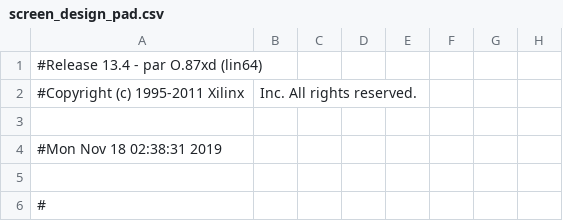
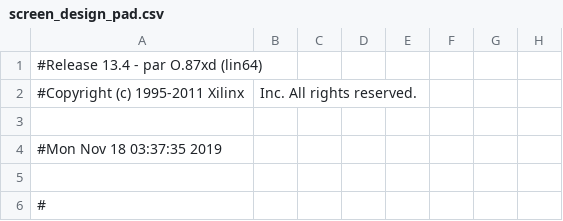
Before and after one commit to Ahish9009/VGA-Card, a CSV file: ahish-final-working/screen_design_pad.csv, drawn as a sheet; only a part is shown; the diff names each change by its address in the sheet, - before the commit and + after, or states it on an @@ line.

```diff
--- a/ahish-final-working/screen_design_pad.csv
+++ b/ahish-final-working/screen_design_pad.csv
-A4: #Mon Nov 18 02:38:31 2019
+A4: #Mon Nov 18 03:37:35 2019
```
Also changed, not shown: 44 other files.
